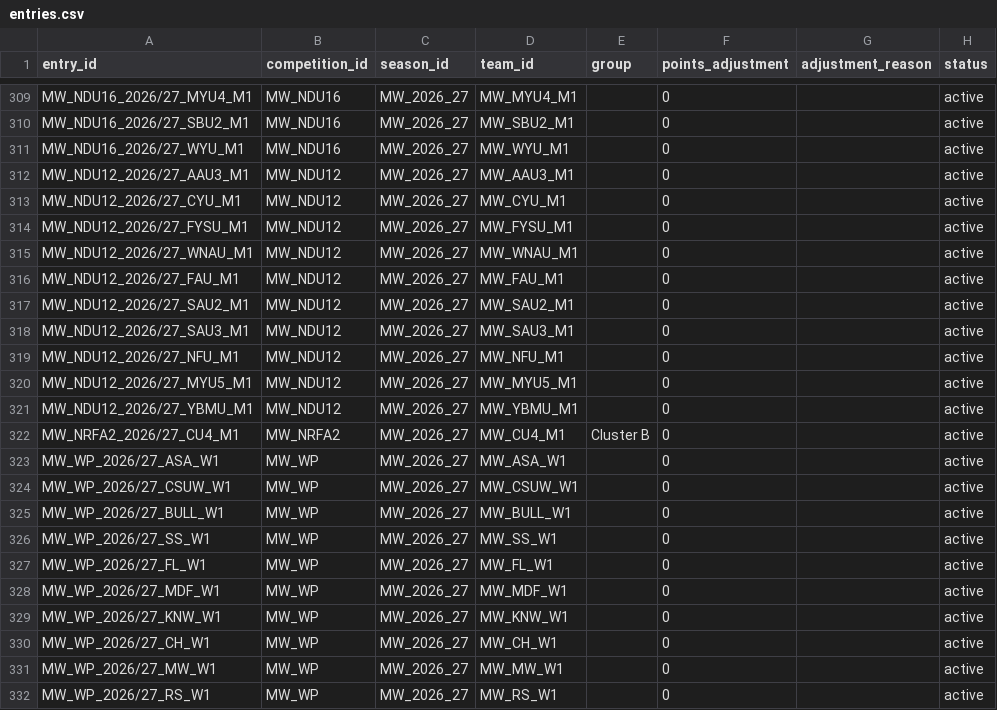
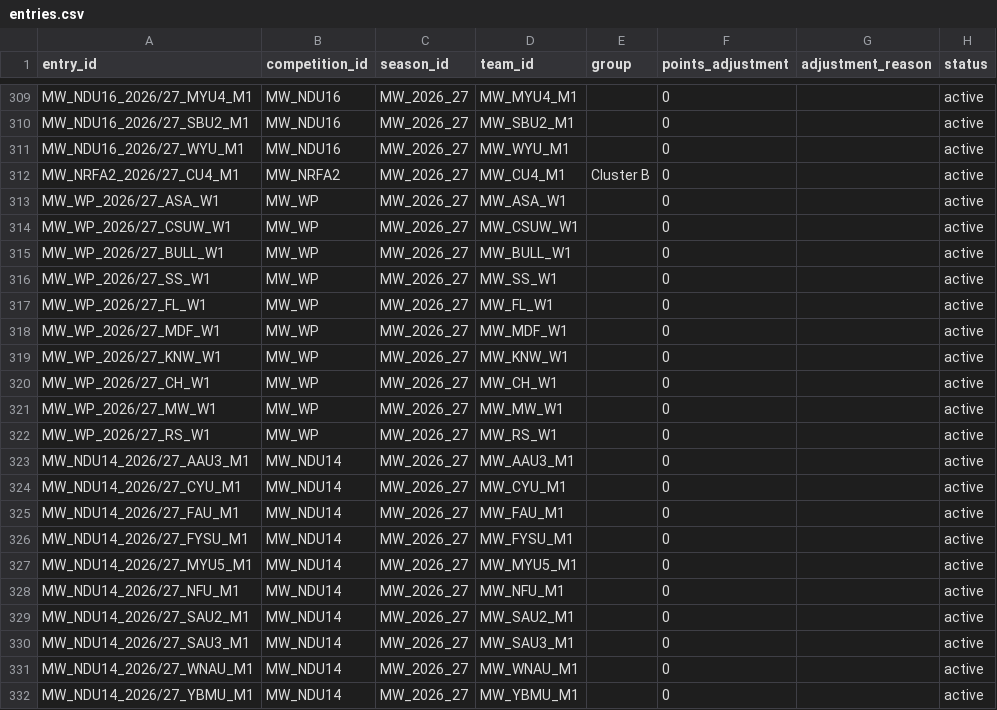
Before and after one commit to theboban5/fb-mw, a CSV file: data/canonical/entries.csv, drawn as a sheet; only a part is shown, gaps mark what is left out; removed rows and columns are numbered as before the commit, all else as after; the diff names each change by its address in the sheet, - before the commit and + after, or states it on an @@ line.

```diff
--- a/data/canonical/entries.csv
+++ b/data/canonical/entries.csv
-row 312: MW_NDU12_2026/27_AAU3_M1 | MW_NDU12 | MW_2026_27 | MW_AAU3_M1 |  | 0 |  | active
-row 313: MW_NDU12_2026/27_CYU_M1 | MW_NDU12 | MW_2026_27 | MW_CYU_M1 |  | 0 |  | active
-row 314: MW_NDU12_2026/27_FYSU_M1 | MW_NDU12 | MW_2026_27 | MW_FYSU_M1 |  | 0 |  | active
-row 315: MW_NDU12_2026/27_WNAU_M1 | MW_NDU12 | MW_2026_27 | MW_WNAU_M1 |  | 0 |  | active
-row 316: MW_NDU12_2026/27_FAU_M1 | MW_NDU12 | MW_2026_27 | MW_FAU_M1 |  | 0 |  | active
-row 317: MW_NDU12_2026/27_SAU2_M1 | MW_NDU12 | MW_2026_27 | MW_SAU2_M1 |  | 0 |  | active
-row 318: MW_NDU12_2026/27_SAU3_M1 | MW_NDU12 | MW_2026_27 | MW_SAU3_M1 |  | 0 |  | active
-row 319: MW_NDU12_2026/27_NFU_M1 | MW_NDU12 | MW_2026_27 | MW_NFU_M1 |  | 0 |  | active
-row 320: MW_NDU12_2026/27_MYU5_M1 | MW_NDU12 | MW_2026_27 | MW_MYU5_M1 |  | 0 |  | active
-row 321: MW_NDU12_2026/27_YBMU_M1 | MW_NDU12 | MW_2026_27 | MW_YBMU_M1 |  | 0 |  | active
+row 323: MW_NDU14_2026/27_AAU3_M1 | MW_NDU14 | MW_2026_27 | MW_AAU3_M1 |  | 0 |  | active
+row 324: MW_NDU14_2026/27_CYU_M1 | MW_NDU14 | MW_2026_27 | MW_CYU_M1 |  | 0 |  | active
+row 325: MW_NDU14_2026/27_FAU_M1 | MW_NDU14 | MW_2026_27 | MW_FAU_M1 |  | 0 |  | active
+row 326: MW_NDU14_2026/27_FYSU_M1 | MW_NDU14 | MW_2026_27 | MW_FYSU_M1 |  | 0 |  | active
+row 327: MW_NDU14_2026/27_MYU5_M1 | MW_NDU14 | MW_2026_27 | MW_MYU5_M1 |  | 0 |  | active
+row 328: MW_NDU14_2026/27_NFU_M1 | MW_NDU14 | MW_2026_27 | MW_NFU_M1 |  | 0 |  | active
+row 329: MW_NDU14_2026/27_SAU2_M1 | MW_NDU14 | MW_2026_27 | MW_SAU2_M1 |  | 0 |  | active
+row 330: MW_NDU14_2026/27_SAU3_M1 | MW_NDU14 | MW_2026_27 | MW_SAU3_M1 |  | 0 |  | active
+row 331: MW_NDU14_2026/27_WNAU_M1 | MW_NDU14 | MW_2026_27 | MW_WNAU_M1 |  | 0 |  | active
+row 332: MW_NDU14_2026/27_YBMU_M1 | MW_NDU14 | MW_2026_27 | MW_YBMU_M1 |  | 0 |  | active
```
Also changed, not shown: data/canonical/clubs.csv, data/canonical/competition_seasons.csv, 3 other files.
